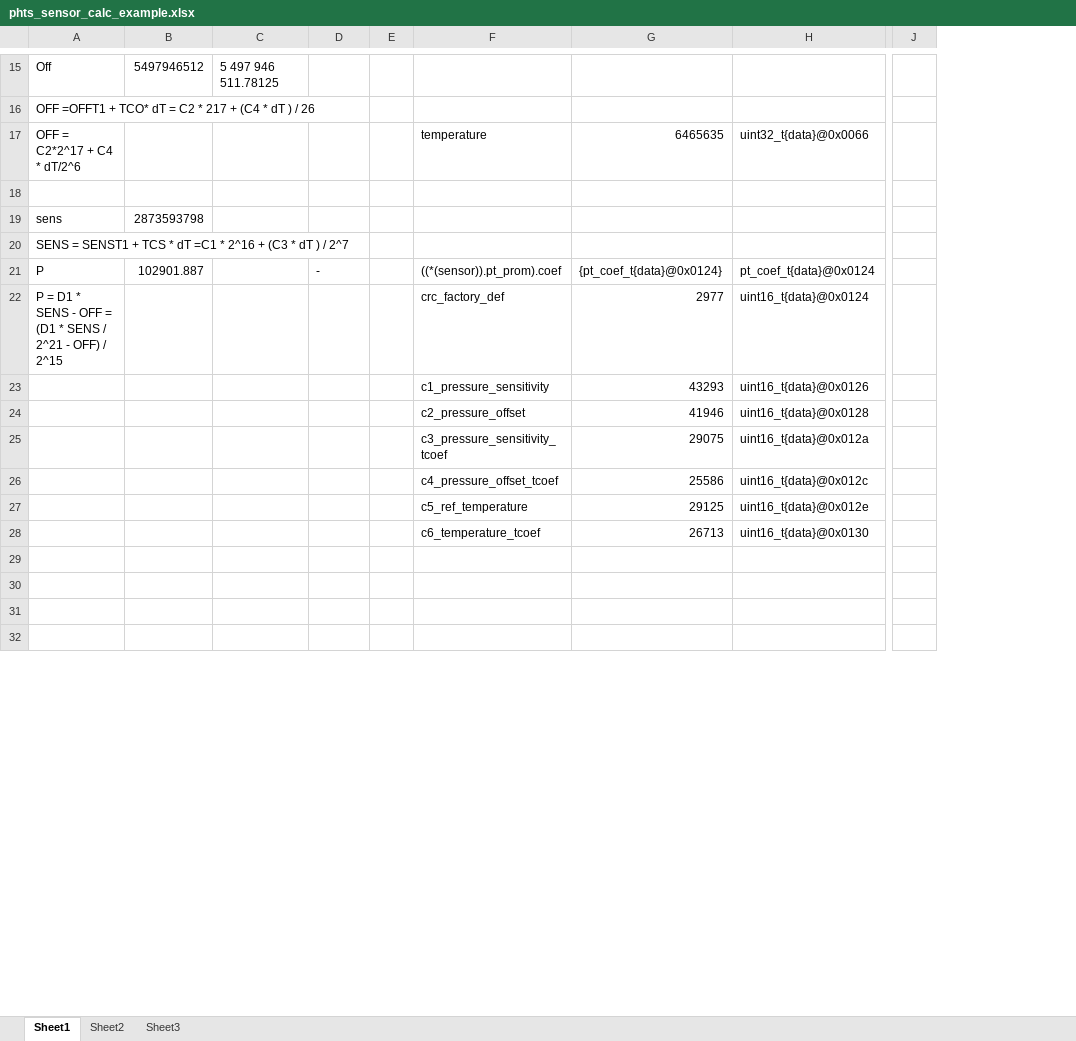
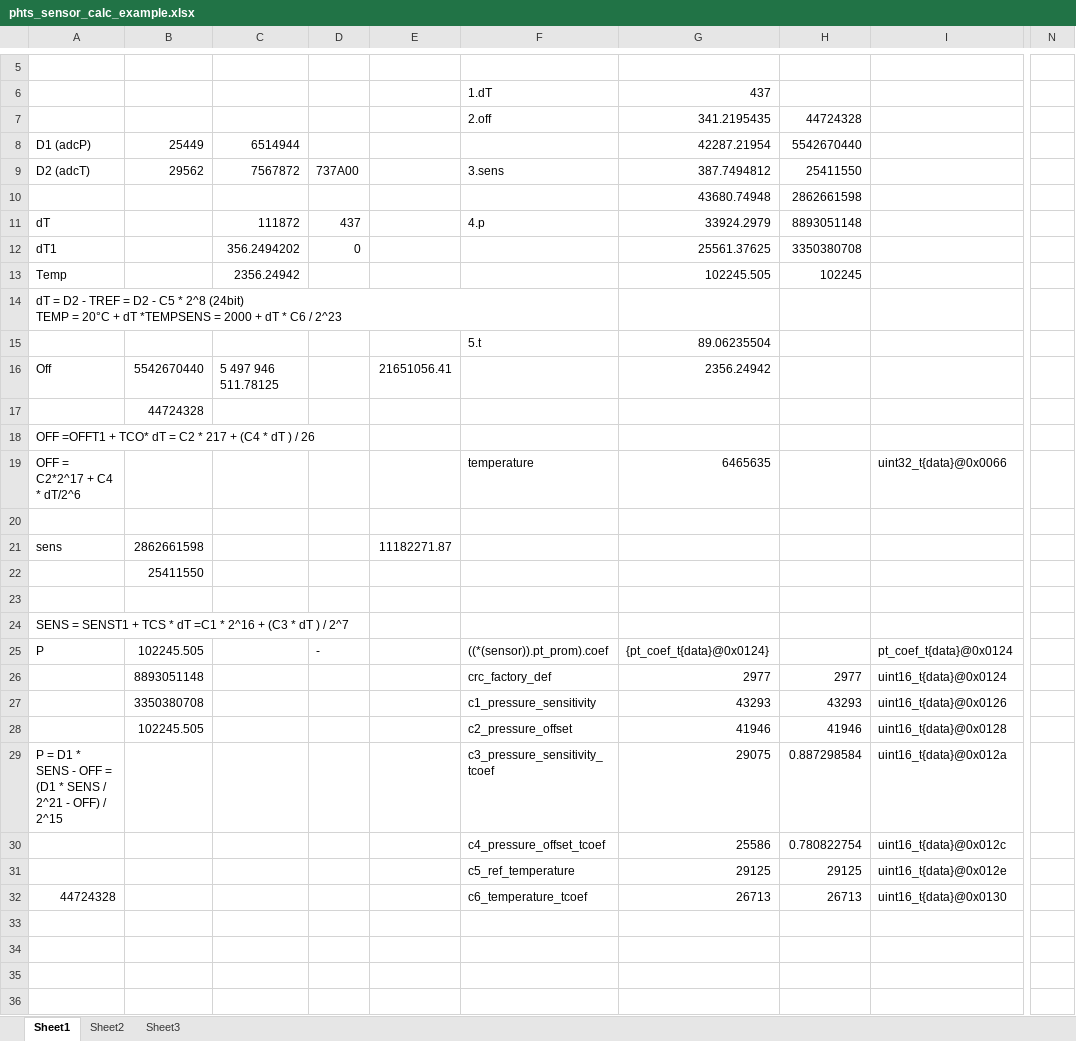
Before and after one commit to avasilje/HomeAutomation, an Excel workbook: DOCS/Notes/phts_sensor_calc_example.xlsx, sheet Sheet1, drawn as a sheet; only a part is shown, gaps mark what is left out; values as stored, in another font and other column widths than the file's, no borders; removed rows and columns are numbered as before the commit, all else as after; rows hold the shown columns only; ↵ is a line break in a cell; the diff covers the shown part only; the diff names each change by its address in the sheet, - before the commit and + after, or states it on an @@ line.

Commit message:
FW: PHTS + ISR notes

```diff
--- a/DOCS/Notes/phts_sensor_calc_example.xlsx (sheet Sheet1)
+++ b/DOCS/Notes/phts_sensor_calc_example.xlsx (sheet Sheet1)
-column B, rows 15-21: 5497946512 |  |  |  | 2873593798 |  | 102901.887
-column C, row 15: 5 497 946 511.78125
+column B, row 16: 5542670440; row 21: 2862661598; rows 25-28: 102245.505 | 8893051148 | 3350380708 | 102245.505
+column C, row 16: 5 497 946 511.78125
-column E, empty
+column E, row 16: 21651056.41; row 21: 11182271.87
+column H, rows 26-32: 2977 | 43293 | 41946 | 0.887298584 | 0.780822754 | 29125 | 26713
-column J, empty
+column N, empty
+row 5: (empty)
+row 6:  |  |  |  |  | 1.dT | 437
+row 7:  |  |  |  |  | 2.off | 341.2195435 | 44724328
+row 8: D1 (adcP) | 25449 | 6514944 |  |  |  | 42287.21954 | 5542670440
+row 9: D2 (adcT) | 29562 | 7567872 | 737A00 |  | 3.sens | 387.7494812 | 25411550
+row 10:  |  |  |  |  |  | 43680.74948 | 2862661598
+row 11: dT |  | 111872 | 437 |  | 4.p | 33924.2979 | 8893051148
+row 12: dT1 |  | 356.2494202 | 0 |  |  | 25561.37625 | 3350380708
+row 13: Temp |  | 2356.24942 |  |  |  | 102245.505 | 102245
+row 14: dT = D2 - TREF = D2 - C5 * 2^8 (24bit) ↵ TEMP = 20°C + dT *TEMPSENS = 2000 + dT * C6 / 2^23
+row 15:  |  |  |  |  | 5.t | 89.06235504
-G16: (empty)
+G16: 2356.24942
+row 17:  | 44724328
+row 22:  | 25411550
+row 23: (empty)
-A26: P = D1 * SENS - OFF = (D1 * SENS / 2^21 - OFF) / 2^15
+A26: (empty)
-A29: (empty)
+A29: P = D1 * SENS - OFF = (D1 * SENS / 2^21 - OFF) / 2^15
-A32: (empty)
+A32: 44724328
```
Also changed, not shown: 1 added row and 11 removed rows elsewhere in this sheet, formulas that keep their value, 16 other files.
